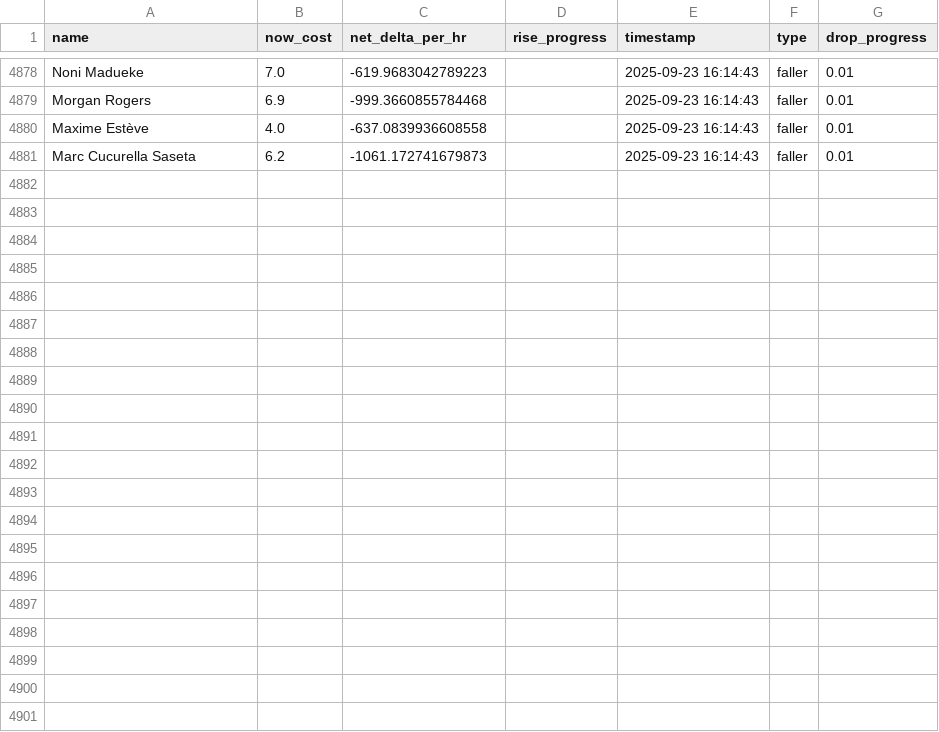
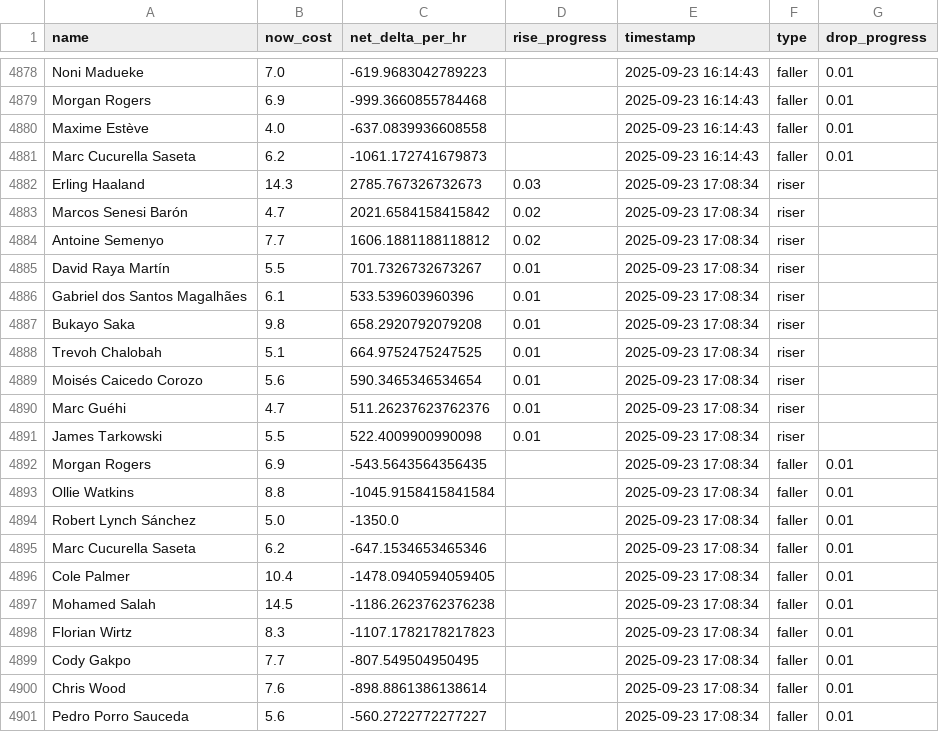
Before and after one commit to muhtasim-maleque/fpl-price-changes, a CSV file: fpl_predictions_log.csv, drawn as a sheet; only a part is shown, gaps mark what is left out; the diff names each change by its address in the sheet, - before the commit and + after, or states it on an @@ line.

```diff
--- a/fpl_predictions_log.csv
+++ b/fpl_predictions_log.csv
+row 4882: Erling Haaland | 14.3 | 2785.767326732673 | 0.03 | 2025-09-23 17:08:34 | riser
+row 4883: Marcos Senesi Barón | 4.7 | 2021.6584158415842 | 0.02 | 2025-09-23 17:08:34 | riser
+row 4884: Antoine Semenyo | 7.7 | 1606.1881188118812 | 0.02 | 2025-09-23 17:08:34 | riser
+row 4885: David Raya Martín | 5.5 | 701.7326732673267 | 0.01 | 2025-09-23 17:08:34 | riser
+row 4886: Gabriel dos Santos Magalhães | 6.1 | 533.539603960396 | 0.01 | 2025-09-23 17:08:34 | riser
+row 4887: Bukayo Saka | 9.8 | 658.2920792079208 | 0.01 | 2025-09-23 17:08:34 | riser
+row 4888: Trevoh Chalobah | 5.1 | 664.9752475247525 | 0.01 | 2025-09-23 17:08:34 | riser
+row 4889: Moisés Caicedo Corozo | 5.6 | 590.3465346534654 | 0.01 | 2025-09-23 17:08:34 | riser
+row 4890: Marc Guéhi | 4.7 | 511.26237623762376 | 0.01 | 2025-09-23 17:08:34 | riser
+row 4891: James Tarkowski | 5.5 | 522.4009900990098 | 0.01 | 2025-09-23 17:08:34 | riser
+row 4892: Morgan Rogers | 6.9 | -543.5643564356435 |  | 2025-09-23 17:08:34 | faller | 0.01
+row 4893: Ollie Watkins | 8.8 | -1045.9158415841584 |  | 2025-09-23 17:08:34 | faller | 0.01
+row 4894: Robert Lynch Sánchez | 5.0 | -1350.0 |  | 2025-09-23 17:08:34 | faller | 0.01
+row 4895: Marc Cucurella Saseta | 6.2 | -647.1534653465346 |  | 2025-09-23 17:08:34 | faller | 0.01
+row 4896: Cole Palmer | 10.4 | -1478.0940594059405 |  | 2025-09-23 17:08:34 | faller | 0.01
+row 4897: Mohamed Salah | 14.5 | -1186.2623762376238 |  | 2025-09-23 17:08:34 | faller | 0.01
+row 4898: Florian Wirtz | 8.3 | -1107.1782178217823 |  | 2025-09-23 17:08:34 | faller | 0.01
+row 4899: Cody Gakpo | 7.7 | -807.549504950495 |  | 2025-09-23 17:08:34 | faller | 0.01
+row 4900: Chris Wood | 7.6 | -898.8861386138614 |  | 2025-09-23 17:08:34 | faller | 0.01
+row 4901: Pedro Porro Sauceda | 5.6 | -560.2722772277227 |  | 2025-09-23 17:08:34 | faller | 0.01
```
Also changed, not shown: fpl_summary.csv.
